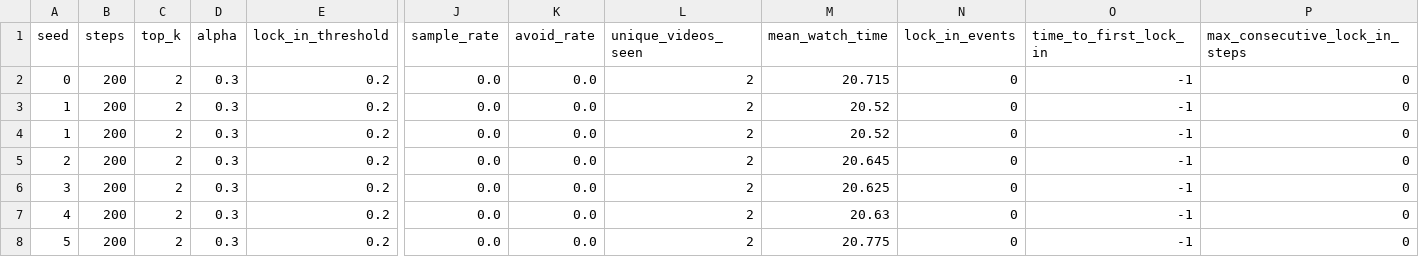
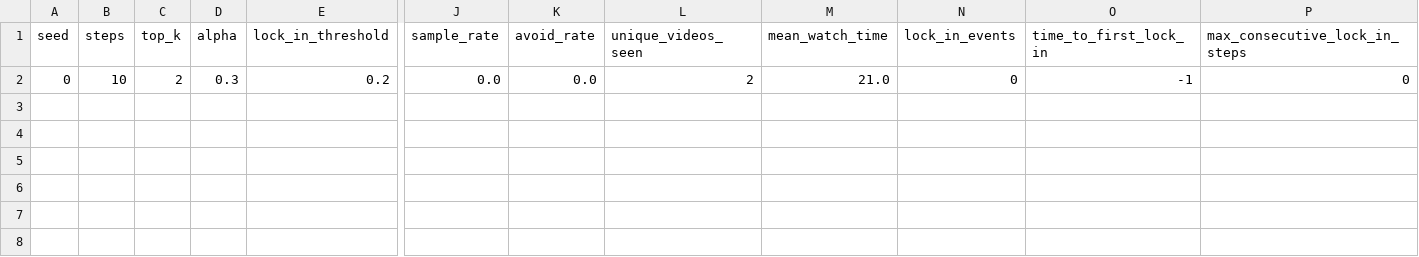
Before and after one commit to facendaluca/viewpoint-isolation-sim, a CSV file: results/summary.csv, drawn as a sheet; only a part is shown, gaps mark what is left out; rows hold the shown columns only; the diff names each change by its address in the sheet, - before the commit and + after, or states it on an @@ line.

```diff
--- a/results/summary.csv
+++ b/results/summary.csv
-B2 (steps): 200
+B2 (steps): 10
-M2 (mean_watch_time): 20.715
+M2 (mean_watch_time): 21.0
-row 3: 1 | 200 | 2 | 0.3 | 0.2 | 0.0 | 0.0 | 2 | 20.52 | 0 | -1 | 0
-row 4: 1 | 200 | 2 | 0.3 | 0.2 | 0.0 | 0.0 | 2 | 20.52 | 0 | -1 | 0
-row 5: 2 | 200 | 2 | 0.3 | 0.2 | 0.0 | 0.0 | 2 | 20.645 | 0 | -1 | 0
-row 6: 3 | 200 | 2 | 0.3 | 0.2 | 0.0 | 0.0 | 2 | 20.625 | 0 | -1 | 0
-row 7: 4 | 200 | 2 | 0.3 | 0.2 | 0.0 | 0.0 | 2 | 20.63 | 0 | -1 | 0
-row 8: 5 | 200 | 2 | 0.3 | 0.2 | 0.0 | 0.0 | 2 | 20.775 | 0 | -1 | 0
```
Also changed, not shown: 8 other files.
